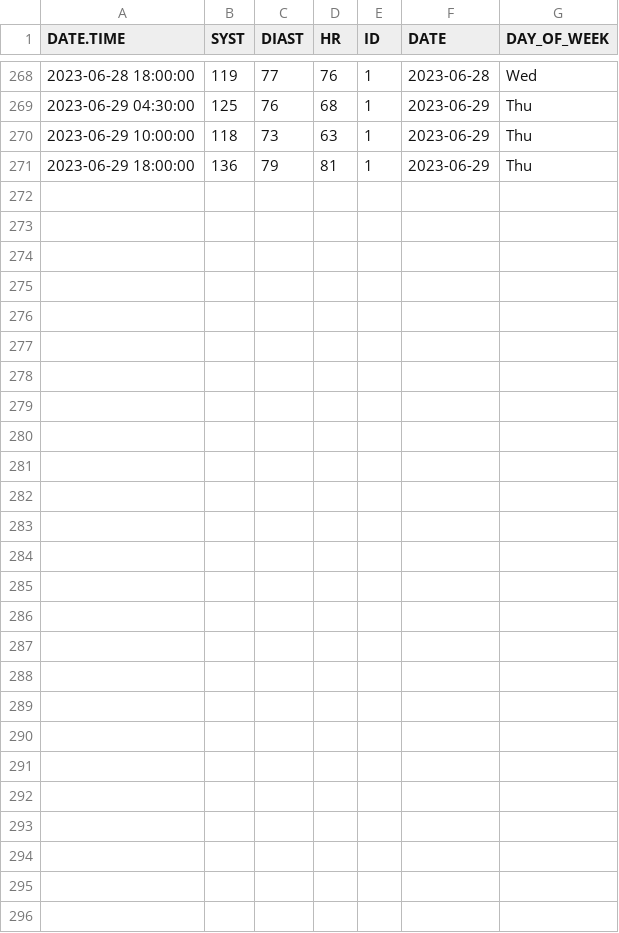
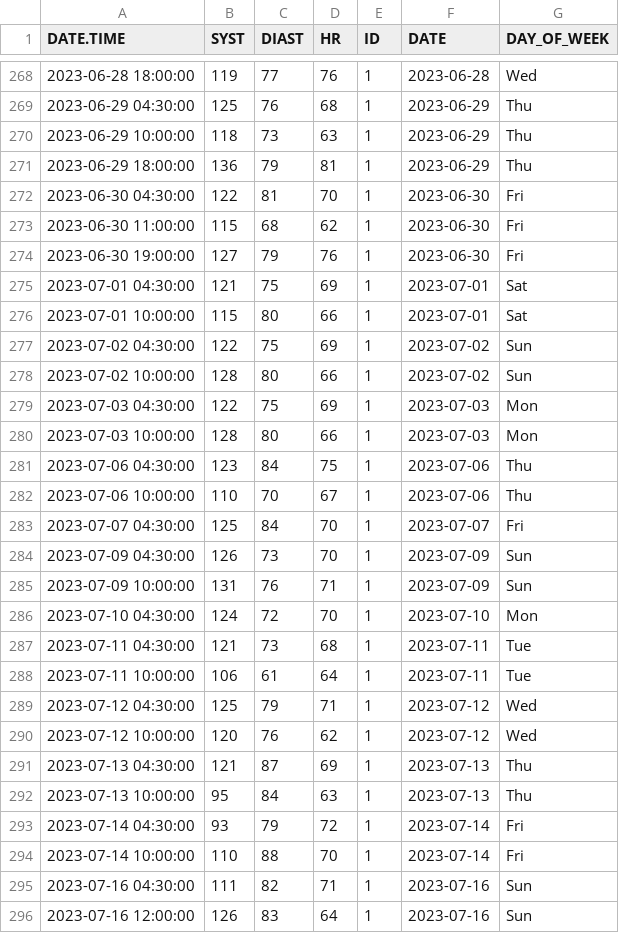
Before and after one commit to EliasArdila/bloodpressure, a CSV file: R/elias.csv, drawn as a sheet; only a part is shown, gaps mark what is left out; the diff names each change by its address in the sheet, - before the commit and + after, or states it on an @@ line.

```diff
--- a/R/elias.csv
+++ b/R/elias.csv
+row 272: 2023-06-30 04:30:00 | 122 | 81 | 70 | 1 | 2023-06-30 | Fri
+row 273: 2023-06-30 11:00:00 | 115 | 68 | 62 | 1 | 2023-06-30 | Fri
+row 274: 2023-06-30 19:00:00 | 127 | 79 | 76 | 1 | 2023-06-30 | Fri
+row 275: 2023-07-01 04:30:00 | 121 | 75 | 69 | 1 | 2023-07-01 | Sat
+row 276: 2023-07-01 10:00:00 | 115 | 80 | 66 | 1 | 2023-07-01 | Sat
+row 277: 2023-07-02 04:30:00 | 122 | 75 | 69 | 1 | 2023-07-02 | Sun
+row 278: 2023-07-02 10:00:00 | 128 | 80 | 66 | 1 | 2023-07-02 | Sun
+row 279: 2023-07-03 04:30:00 | 122 | 75 | 69 | 1 | 2023-07-03 | Mon
+row 280: 2023-07-03 10:00:00 | 128 | 80 | 66 | 1 | 2023-07-03 | Mon
+row 281: 2023-07-06 04:30:00 | 123 | 84 | 75 | 1 | 2023-07-06 | Thu
+row 282: 2023-07-06 10:00:00 | 110 | 70 | 67 | 1 | 2023-07-06 | Thu
+row 283: 2023-07-07 04:30:00 | 125 | 84 | 70 | 1 | 2023-07-07 | Fri
+row 284: 2023-07-09 04:30:00 | 126 | 73 | 70 | 1 | 2023-07-09 | Sun
+row 285: 2023-07-09 10:00:00 | 131 | 76 | 71 | 1 | 2023-07-09 | Sun
+row 286: 2023-07-10 04:30:00 | 124 | 72 | 70 | 1 | 2023-07-10 | Mon
+row 287: 2023-07-11 04:30:00 | 121 | 73 | 68 | 1 | 2023-07-11 | Tue
+row 288: 2023-07-11 10:00:00 | 106 | 61 | 64 | 1 | 2023-07-11 | Tue
+row 289: 2023-07-12 04:30:00 | 125 | 79 | 71 | 1 | 2023-07-12 | Wed
+row 290: 2023-07-12 10:00:00 | 120 | 76 | 62 | 1 | 2023-07-12 | Wed
+row 291: 2023-07-13 04:30:00 | 121 | 87 | 69 | 1 | 2023-07-13 | Thu
+row 292: 2023-07-13 10:00:00 | 95 | 84 | 63 | 1 | 2023-07-13 | Thu
+row 293: 2023-07-14 04:30:00 | 93 | 79 | 72 | 1 | 2023-07-14 | Fri
+row 294: 2023-07-14 10:00:00 | 110 | 88 | 70 | 1 | 2023-07-14 | Fri
+row 295: 2023-07-16 04:30:00 | 111 | 82 | 71 | 1 | 2023-07-16 | Sun
+row 296: 2023-07-16 12:00:00 | 126 | 83 | 64 | 1 | 2023-07-16 | Sun
```
Also changed, not shown: 25 other files.
